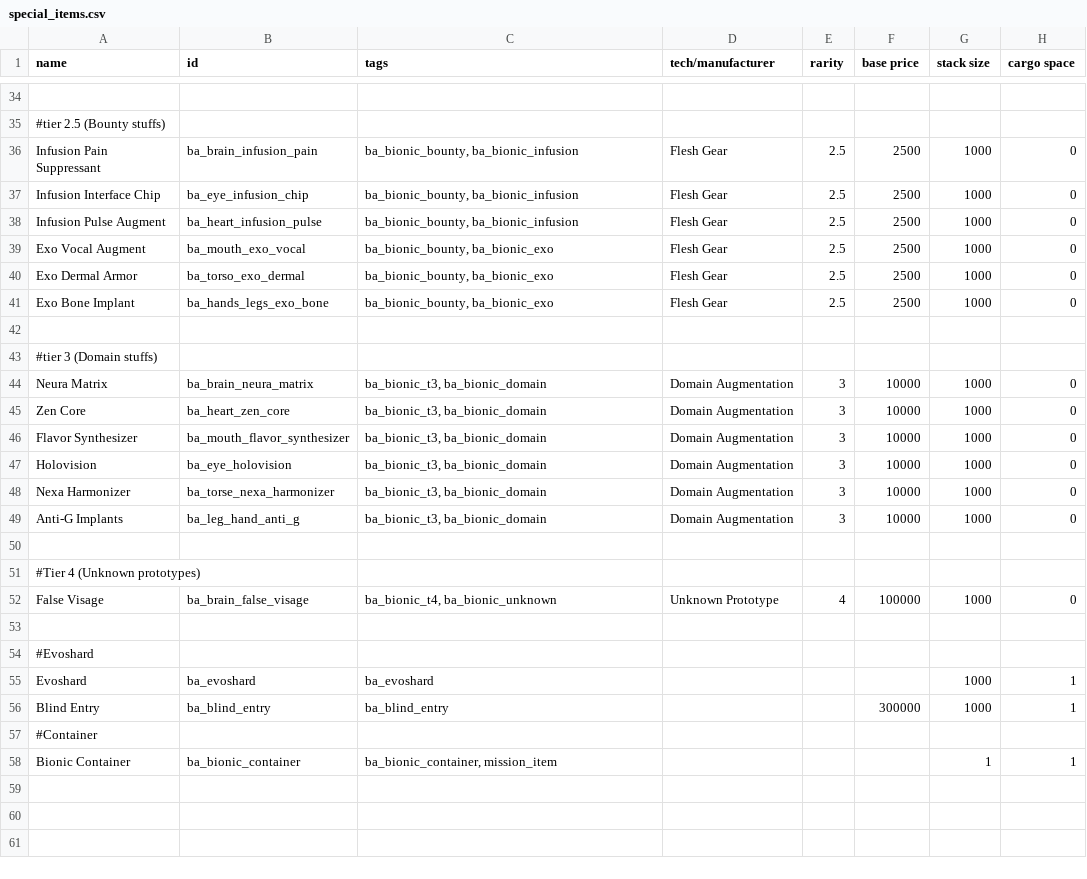
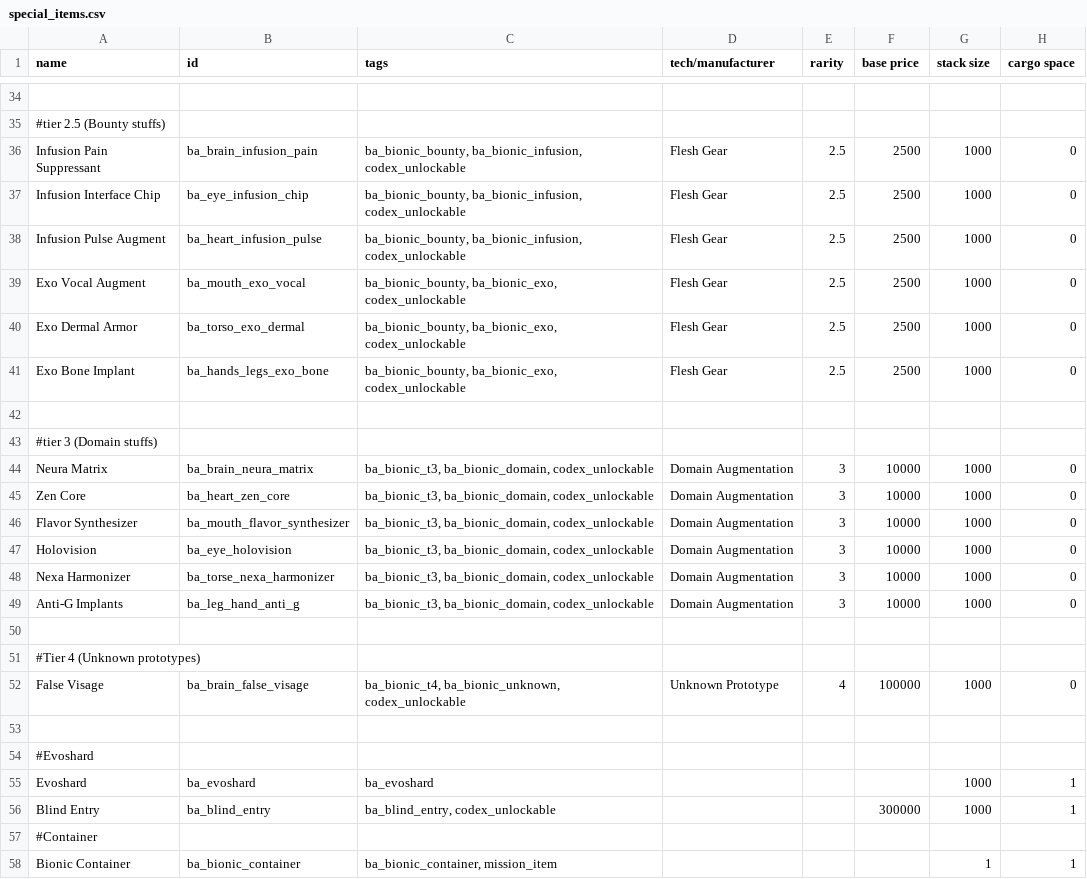
Before and after one commit to CosmicFishi/Bionic-Alteration, a CSV file: data/campaign/special_items.csv, drawn as a sheet; only a part is shown, gaps mark what is left out; the diff names each change by its address in the sheet, - before the commit and + after, or states it on an @@ line.

Commit message:
More changes, codex unlockable bionic, adjust UI for overclock

```diff
--- a/data/campaign/special_items.csv
+++ b/data/campaign/special_items.csv
-C36:C38 (tags): ba_bionic_bounty, ba_bionic_infusion
+C36:C38 (tags): ba_bionic_bounty, ba_bionic_infusion, codex_unlockable
-C39:C41 (tags): ba_bionic_bounty, ba_bionic_exo
+C39:C41 (tags): ba_bionic_bounty, ba_bionic_exo, codex_unlockable
-C44:C49 (tags): ba_bionic_t3, ba_bionic_domain
+C44:C49 (tags): ba_bionic_t3, ba_bionic_domain, codex_unlockable
-C52 (tags): ba_bionic_t4, ba_bionic_unknown
+C52 (tags): ba_bionic_t4, ba_bionic_unknown, codex_unlockable
-C56 (tags): ba_blind_entry
+C56 (tags): ba_blind_entry, codex_unlockable
```
Also changed, not shown: 4 other files.
